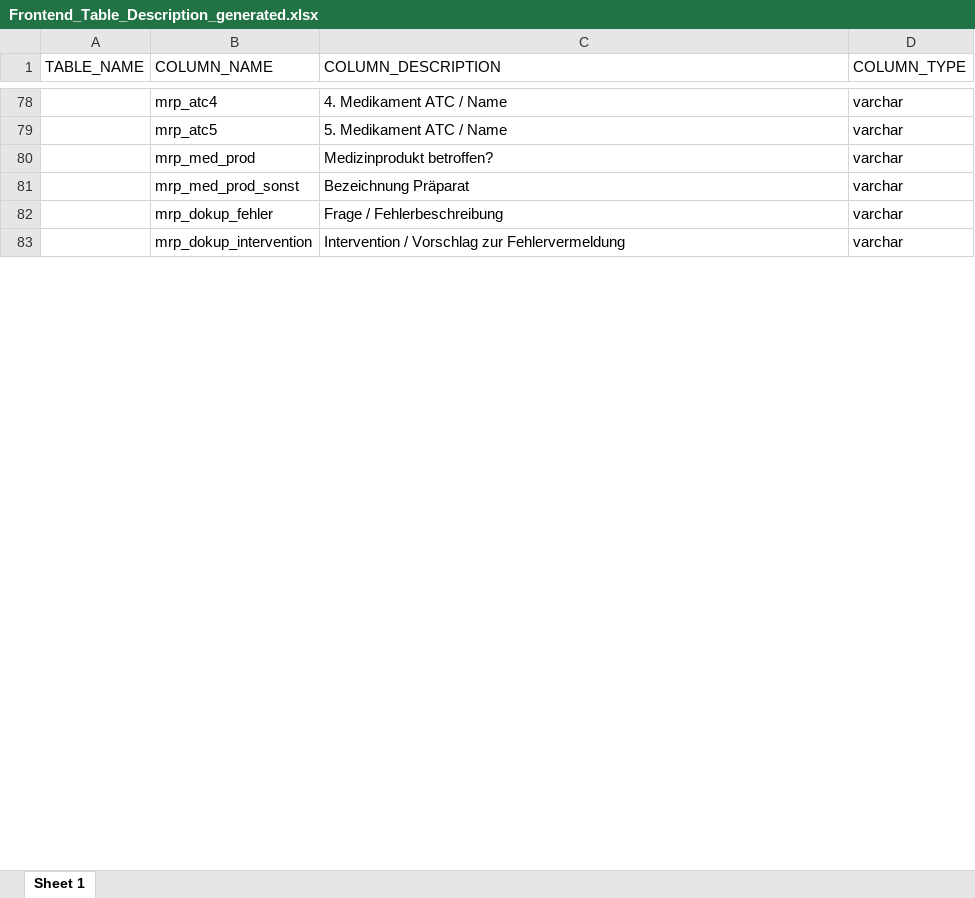
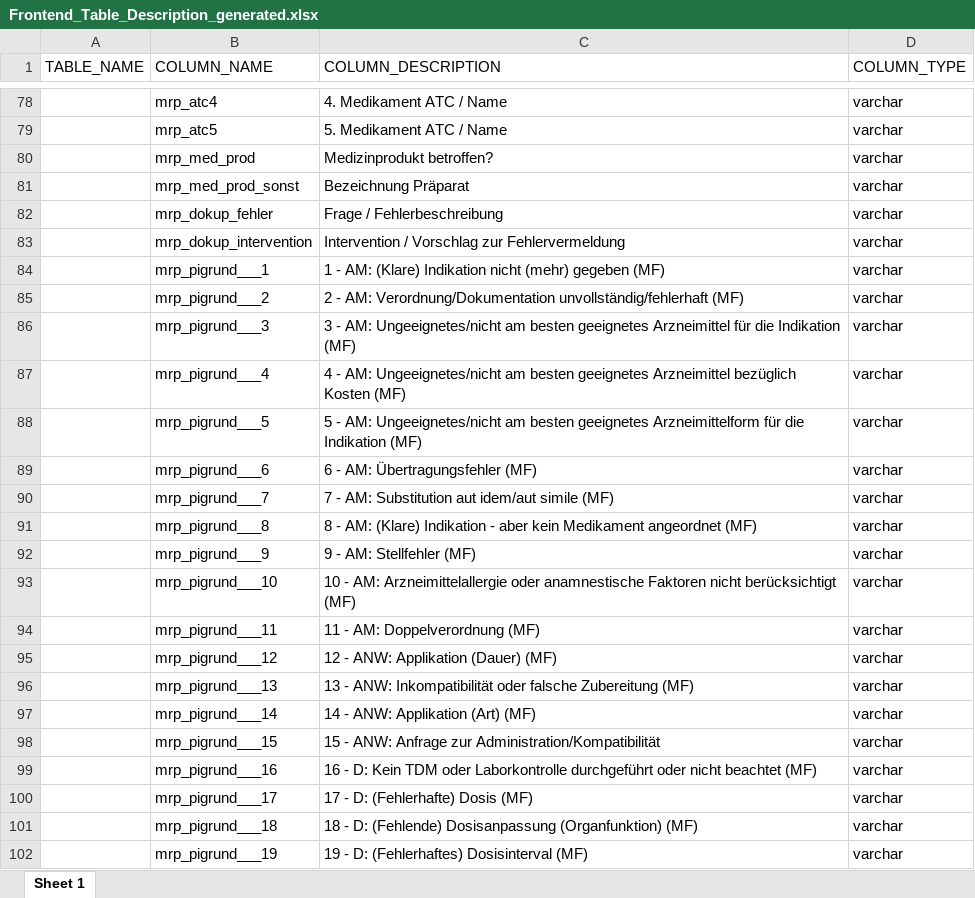
Before and after one commit to medizininformatik-initiative/INTERPOLAR, an Excel workbook: R-db2frontend/db2frontend/inst/extdata/Frontend_Table_Description_generated.xlsx, sheet Sheet 1, drawn as a sheet; only a part is shown, gaps mark what is left out; values as stored, in another font and other column widths than the file's, no borders; the diff covers the shown part only; the diff names each change by its address in the sheet, - before the commit and + after, or states it on an @@ line.

```diff
--- a/R-db2frontend/db2frontend/inst/extdata/Frontend_Table_Description_generated.xlsx (sheet Sheet 1)
+++ b/R-db2frontend/db2frontend/inst/extdata/Frontend_Table_Description_generated.xlsx (sheet Sheet 1)
+row 84:  | mrp_pigrund___1 | 1 - AM: (Klare) Indikation nicht (mehr) gegeben (MF) | varchar
+row 85:  | mrp_pigrund___2 | 2 - AM: Verordnung/Dokumentation unvollständig/fehlerhaft (MF) | varchar
+row 86:  | mrp_pigrund___3 | 3 - AM: Ungeeignetes/nicht am besten geeignetes Arzneimittel für die Indikation (MF) | varchar
+row 87:  | mrp_pigrund___4 | 4 - AM: Ungeeignetes/nicht am besten geeignetes Arzneimittel bezüglich Kosten (MF) | varchar
+row 88:  | mrp_pigrund___5 | 5 - AM: Ungeeignetes/nicht am besten geeignetes Arzneimittelform für die Indikation (MF) | varchar
+row 89:  | mrp_pigrund___6 | 6 - AM: Übertragungsfehler (MF) | varchar
+row 90:  | mrp_pigrund___7 | 7 - AM: Substitution aut idem/aut simile (MF) | varchar
+row 91:  | mrp_pigrund___8 | 8 - AM: (Klare) Indikation - aber kein Medikament angeordnet (MF) | varchar
+row 92:  | mrp_pigrund___9 | 9 - AM: Stellfehler (MF) | varchar
+row 93:  | mrp_pigrund___10 | 10 - AM: Arzneimittelallergie oder anamnestische Faktoren nicht berücksichtigt (MF) | varchar
+row 94:  | mrp_pigrund___11 | 11 - AM: Doppelverordnung (MF) | varchar
+row 95:  | mrp_pigrund___12 | 12 - ANW: Applikation (Dauer) (MF) | varchar
+row 96:  | mrp_pigrund___13 | 13 - ANW: Inkompatibilität oder falsche Zubereitung (MF) | varchar
+row 97:  | mrp_pigrund___14 | 14 - ANW: Applikation (Art) (MF) | varchar
+row 98:  | mrp_pigrund___15 | 15 - ANW: Anfrage zur Administration/Kompatibilität | varchar
+row 99:  | mrp_pigrund___16 | 16 - D: Kein TDM oder Laborkontrolle durchgeführt oder nicht beachtet (MF) | varchar
+row 100:  | mrp_pigrund___17 | 17 - D: (Fehlerhafte) Dosis (MF) | varchar
+row 101:  | mrp_pigrund___18 | 18 - D: (Fehlende) Dosisanpassung (Organfunktion) (MF) | varchar
+row 102:  | mrp_pigrund___19 | 19 - D: (Fehlerhaftes) Dosisinterval (MF) | varchar
```
Also changed, not shown: 137 added rows and 21 edited cells elsewhere in this sheet, 1 other file.
